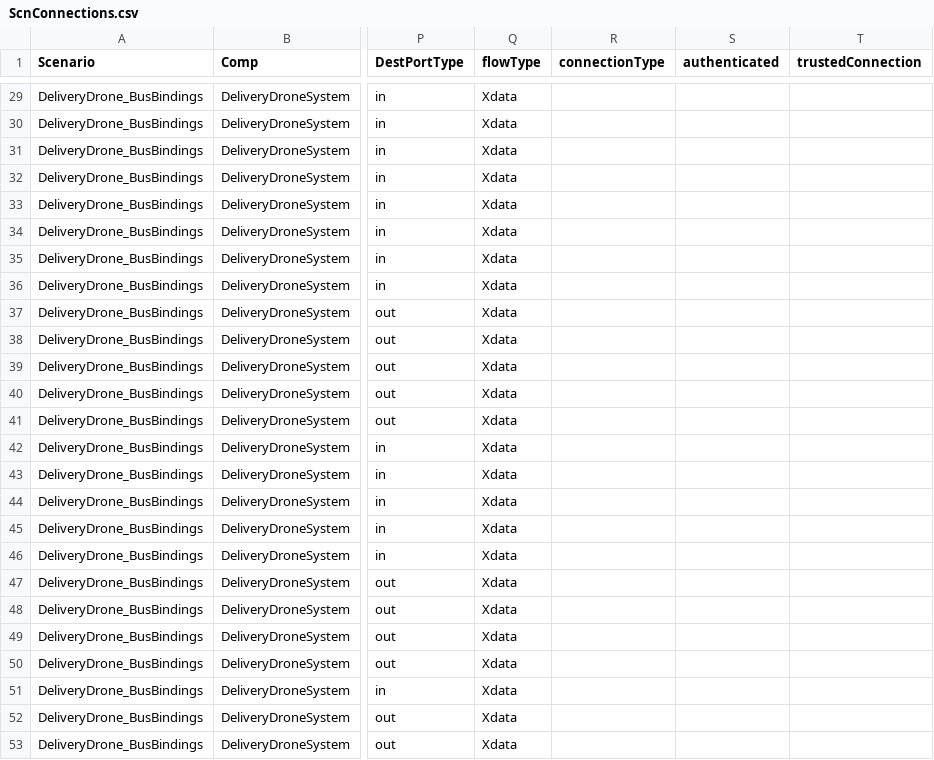
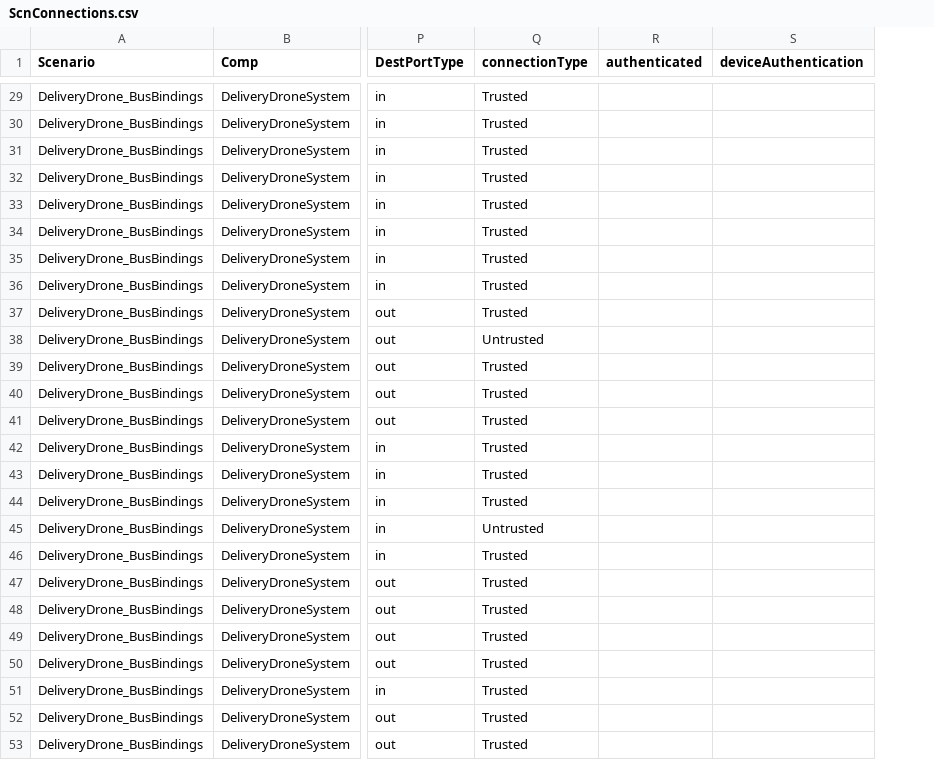
Before and after one commit to ge-high-assurance/VERDICT, a CSV file: tools/verdict-back-ends/STEM/CSVData/ScnConnections.csv, drawn as a sheet; only a part is shown, gaps mark what is left out; removed rows and columns are numbered as before the commit, all else as after; the diff covers the shown part only; the diff names each change by its address in the sheet, - before the commit and + after, or states it on an @@ line.

```diff
--- a/tools/verdict-back-ends/STEM/CSVData/ScnConnections.csv
+++ b/tools/verdict-back-ends/STEM/CSVData/ScnConnections.csv
-column Q (flowType), rows 29-53: all Xdata
-column T (trustedConnection), empty
+column S (deviceAuthentication), empty
-Q29:Q37 (connectionType): (empty)
+Q29:Q37 (connectionType): Trusted
-Q38 (connectionType): (empty)
+Q38 (connectionType): Untrusted
-Q39:Q44 (connectionType): (empty)
+Q39:Q44 (connectionType): Trusted
-Q45 (connectionType): (empty)
+Q45 (connectionType): Untrusted
-Q46:Q53 (connectionType): (empty)
+Q46:Q53 (connectionType): Trusted
```
Also changed, not shown: 27 edited cells elsewhere in this file, tools/verdict-back-ends/STEM/CSVData/ScnCompProps.csv, tools/verdict-back-ends/STEM/Output/CAPEC.csv, 26 other files.
